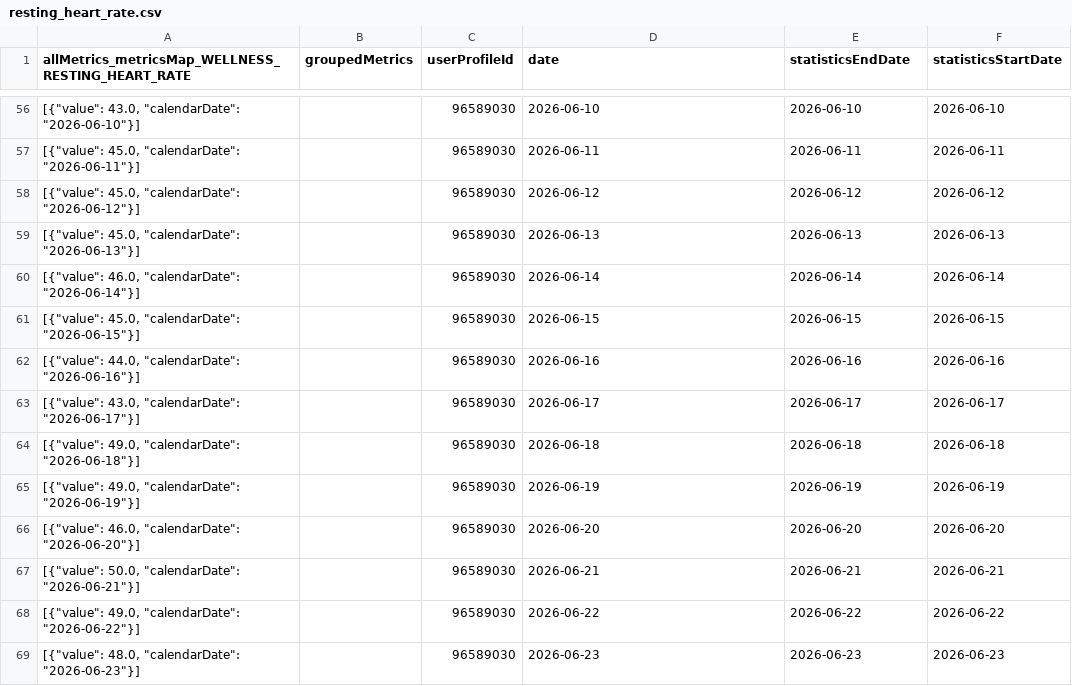
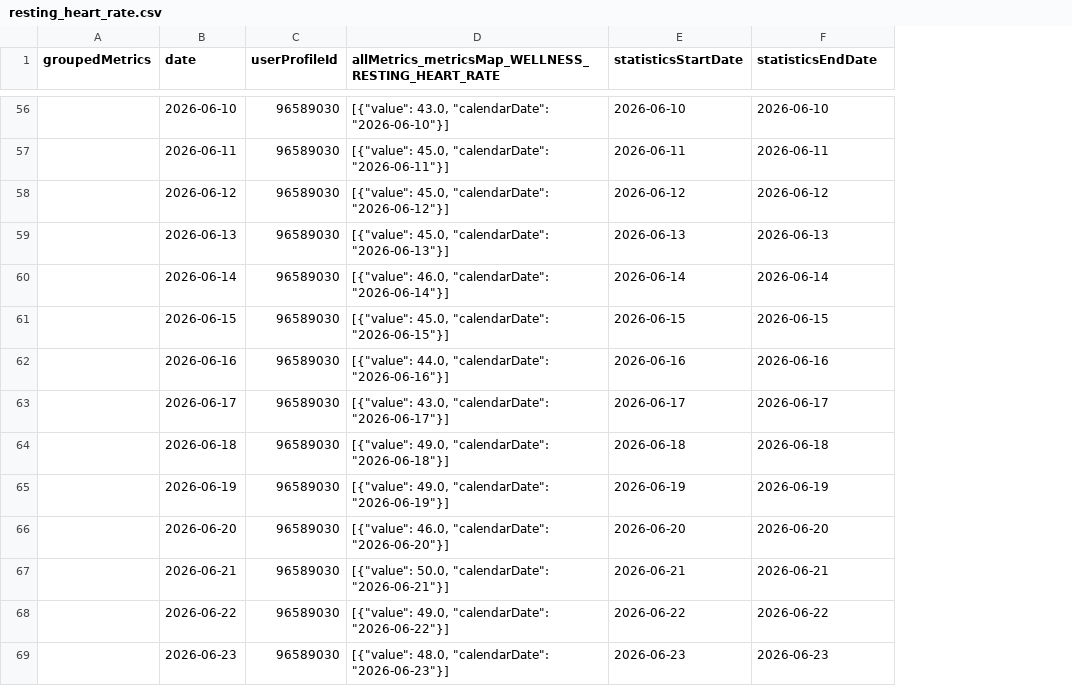
Before and after one commit to 123KingKarl123/garmin-data-xK9mP2qL7vR4nJ8w, a CSV file: resting_heart_rate.csv, drawn as a sheet; only a part is shown, gaps mark what is left out; removed rows and columns are numbered as before the commit, all else as after; the diff covers the shown part only; the diff names each change by its address in the sheet, - before the commit and + after, or states it on an @@ line.

```diff
--- a/resting_heart_rate.csv
+++ b/resting_heart_rate.csv
-column A, row 1: allMetrics_metricsMap_WELLNESS_RESTING_HEART_RATE; rows 56-69: [{"value": 43.0, "calendarDate": "2026-06-10"}] | [{"value": 45.0, "calendarDate": "2026-06-11"}] | [{"value": 45.0, "calendarDate": "2026-06-12"}] | [{"value": 45.0, "calendarDate": "2026-06-13"}] | [{"value": 46.0, "calendarDate": "2026-06-14"}] | [{"value": 45.0, "calendarDate": "2026-06-15"}] | [{"value": 44.0, "calendarDate": "2026-06-16"}] | [{"value": 43.0, "calendarDate": "2026-06-17"}] | [{"value": 49.0, "calendarDate": "2026-06-18"}] | [{"value": 49.0, "calendarDate": "2026-06-19"}] | [{"value": 46.0, "calendarDate": "2026-06-20"}] | [{"value": 50.0, "calendarDate": "2026-06-21"}] | [{"value": 49.0, "calendarDate": "2026-06-22"}] | [{"value": 48.0, "calendarDate": "2026-06-23"}]
+column B (date), rows 56-69: 2026-06-10 | 2026-06-11 | 2026-06-12 | 2026-06-13 | 2026-06-14 | 2026-06-15 | 2026-06-16 | 2026-06-17 | 2026-06-18 | 2026-06-19 | 2026-06-20 | 2026-06-21 | 2026-06-22 | 2026-06-23
-D1: date
+D1: allMetrics_metricsMap_WELLNESS_RESTING_HEART_RATE
-E1: statisticsEndDate
+E1: statisticsStartDate
-F1: statisticsStartDate
+F1: statisticsEndDate
-D56: 2026-06-10
+D56: [{"value": 43.0, "calendarDate": "2026-06-10"}]
-D57: 2026-06-11
+D57: [{"value": 45.0, "calendarDate": "2026-06-11"}]
-D58: 2026-06-12
+D58: [{"value": 45.0, "calendarDate": "2026-06-12"}]
-D59: 2026-06-13
+D59: [{"value": 45.0, "calendarDate": "2026-06-13"}]
-D60: 2026-06-14
+D60: [{"value": 46.0, "calendarDate": "2026-06-14"}]
-D61: 2026-06-15
+D61: [{"value": 45.0, "calendarDate": "2026-06-15"}]
-D62: 2026-06-16
+D62: [{"value": 44.0, "calendarDate": "2026-06-16"}]
-D63: 2026-06-17
+D63: [{"value": 43.0, "calendarDate": "2026-06-17"}]
-D64: 2026-06-18
+D64: [{"value": 49.0, "calendarDate": "2026-06-18"}]
-D65: 2026-06-19
+D65: [{"value": 49.0, "calendarDate": "2026-06-19"}]
-D66: 2026-06-20
+D66: [{"value": 46.0, "calendarDate": "2026-06-20"}]
-D67: 2026-06-21
+D67: [{"value": 50.0, "calendarDate": "2026-06-21"}]
-D68: 2026-06-22
+D68: [{"value": 49.0, "calendarDate": "2026-06-22"}]
-D69: 2026-06-23
+D69: [{"value": 48.0, "calendarDate": "2026-06-23"}]
```
Also changed, not shown: 77 edited cells elsewhere in this file, activities.csv, body_composition.csv, 6 other files.
